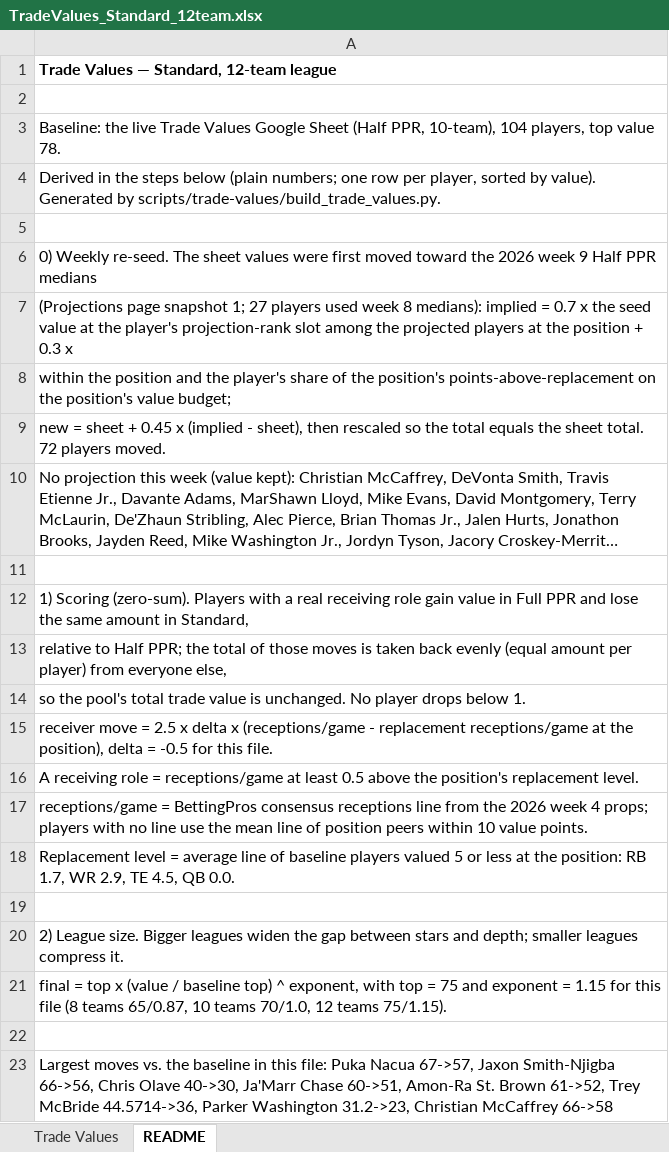
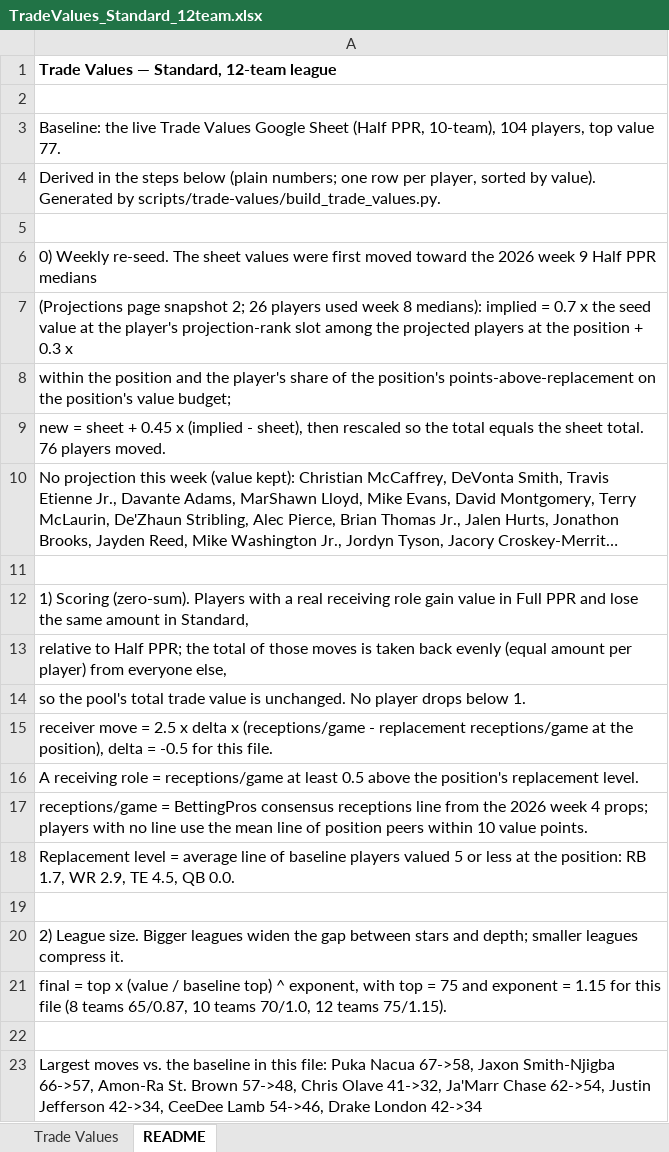
Before and after one commit to seoularpro/OddsVis, an Excel workbook: TradeValueSheets/TradeValues_Standard_12team.xlsx, sheet README, drawn as a sheet; long unchanged cells end in …; values as stored, in another font and other column widths than the file's, no borders; the diff names each change by its address in the sheet, - before the commit and + after, or states it on an @@ line.

```diff
--- a/TradeValueSheets/TradeValues_Standard_12team.xlsx (sheet README)
+++ b/TradeValueSheets/TradeValues_Standard_12team.xlsx (sheet README)
-A3: …top value 78.
+A3: …top value 77.
-A7: …page snapshot 1; 27 players used…
+A7: …page snapshot 2; 26 players used…
-A9: …sheet total. 72 players moved.
+A9: …sheet total. 76 players moved.
-A23: …Puka Nacua 67->57, Jaxon Smith-Njigba 66->56, Chris Olave 40->30, Ja'Marr Chase 60->51, Amon-Ra St. Brown 61->52, Trey McBride 44.5714->36, Parker Washington 31.2->23, Christian McCaffrey 66->58
+A23: …Puka Nacua 67->58, Jaxon Smith-Njigba 66->57, Amon-Ra St. Brown 57->48, Chris Olave 41->32, Ja'Marr Chase 62->54, Justin Jefferson 42->34, CeeDee Lamb 54->46, Drake London 42->34
```
Also changed, not shown: sheet Trade Values, TradeValueSheets/TradeValues_AllCombinations.xlsx, TradeValueSheets/TradeValues_FullPPR_8team.xlsx, 18 other files.
